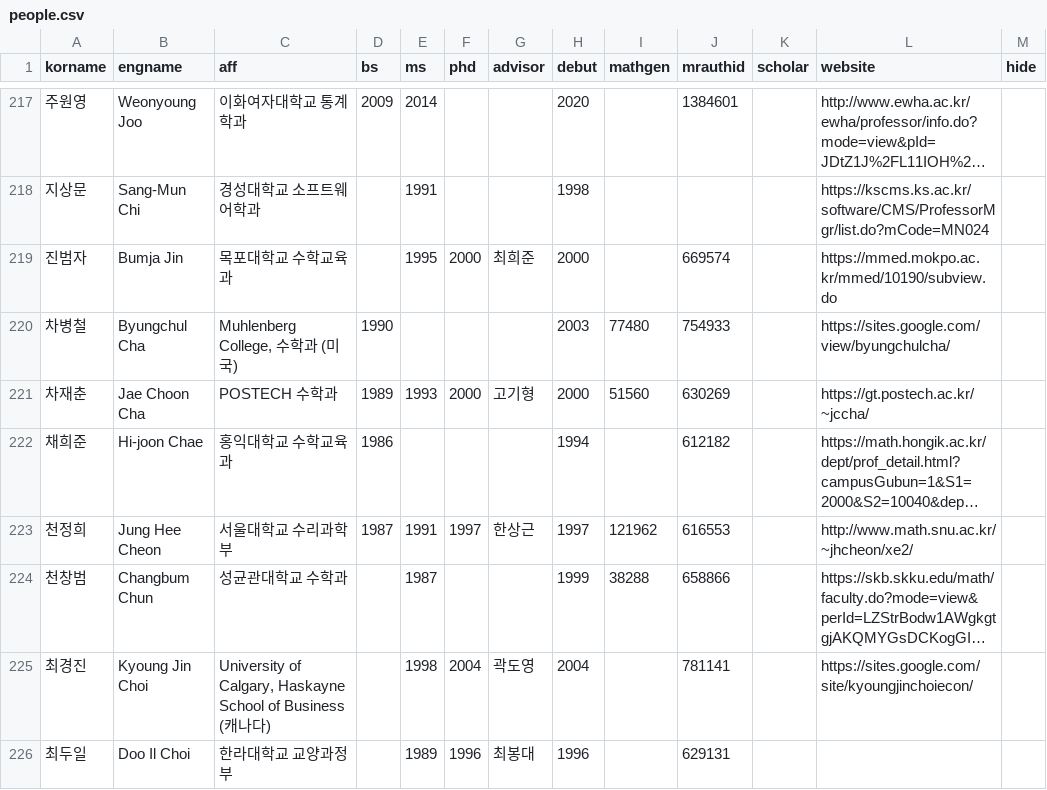
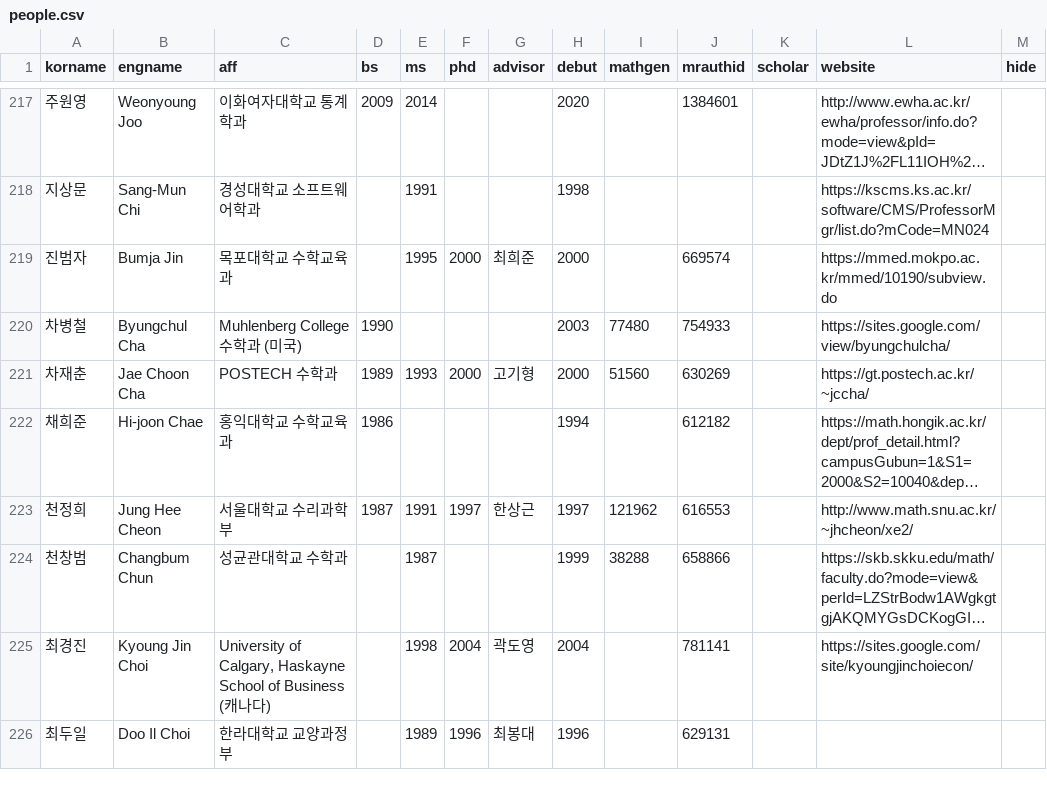
Before and after one commit to mathsci-kaist/mathsci-kaist.github.io, a CSV file: _data/people.csv, drawn as a sheet; only a part is shown, gaps mark what is left out; long unchanged cells end in ….

Commit message:
Update people.csv

```diff
--- a/_data/people.csv
+++ b/_data/people.csv
@@ -219,3 +219,3 @@ korname,engname,aff,bs,ms,phd,advisor,debut,mathgen,mrauthid,scholar,website,hid
 진범자,Bumja Jin,목포대학교 수학교육과,,1995,2000,최희준,2000,,669574,,https://mmed.mokpo.ac.kr/mmed/10190/subview.do,
-차병철,Byungchul Cha,"Muhlenberg College, 수학과 (미국)",1990,,,,2003,77480,754933,,https://sites.google.com/view/byungchulcha/,
+차병철,Byungchul Cha,Muhlenberg College 수학과 (미국),1990,,,,2003,77480,754933,,https://sites.google.com/view/byungchulcha/,
 차재춘,Jae Choon Cha,POSTECH 수학과,1989,1993,2000,고기형,2000,51560,630269,,https://gt.postech.ac.kr/~jccha/,
```
